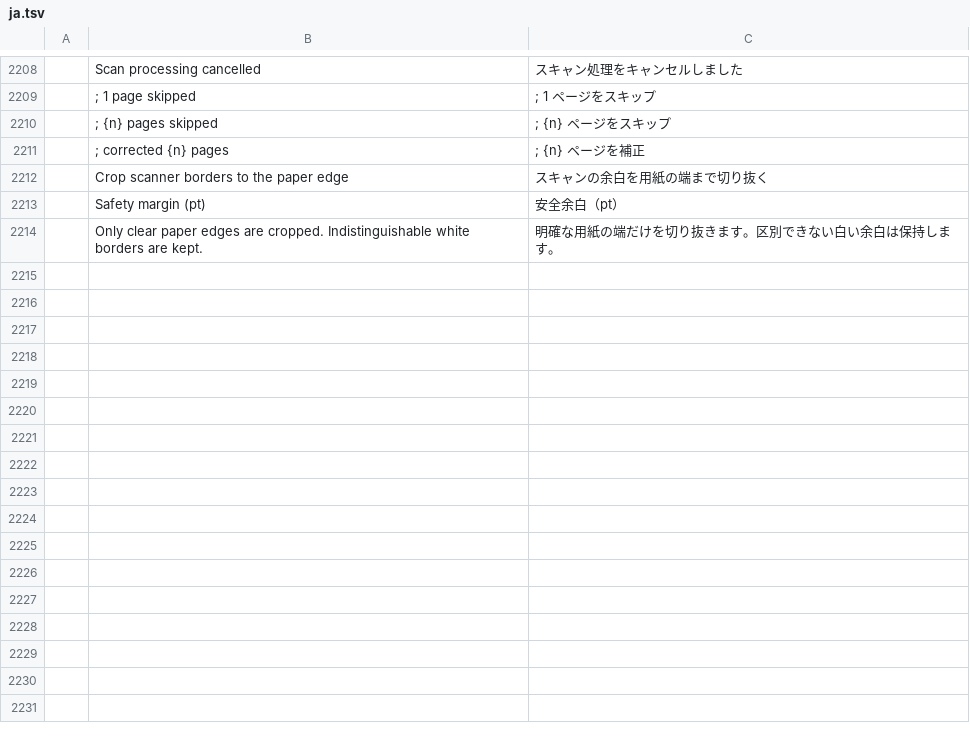
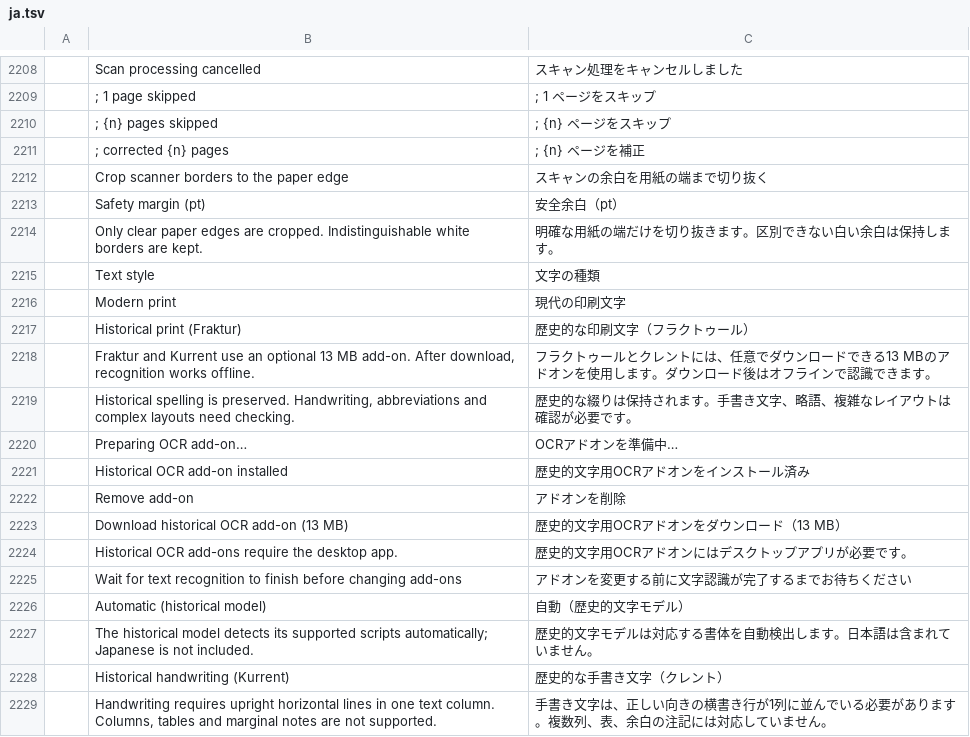
Before and after one commit to 23sati/pdfcraft, a TSV file: crates/ui-egui/src/i18n/ja.tsv, drawn as a sheet; only a part is shown, gaps mark what is left out; the diff names each change by its address in the sheet, - before the commit and + after, or states it on an @@ line.

```diff
--- a/crates/ui-egui/src/i18n/ja.tsv
+++ b/crates/ui-egui/src/i18n/ja.tsv
+row 2215:  | Text style | 文字の種類
+row 2216:  | Modern print | 現代の印刷文字
+row 2217:  | Historical print (Fraktur) | 歴史的な印刷文字（フラクトゥール）
+row 2218:  | Fraktur and Kurrent use an optional 13 MB add-on. After download, recognition works offline. | フラクトゥールとクレントには、任意でダウンロードできる13 MBのアドオンを使用します。ダウンロード後はオフラインで認識できます。
+row 2219:  | Historical spelling is preserved. Handwriting, abbreviations and complex layouts need checking. | 歴史的な綴りは保持されます。手書き文字、略語、複雑なレイアウトは確認が必要です。
+row 2220:  | Preparing OCR add-on… | OCRアドオンを準備中…
+row 2221:  | Historical OCR add-on installed | 歴史的文字用OCRアドオンをインストール済み
+row 2222:  | Remove add-on | アドオンを削除
+row 2223:  | Download historical OCR add-on (13 MB) | 歴史的文字用OCRアドオンをダウンロード（13 MB）
+row 2224:  | Historical OCR add-ons require the desktop app. | 歴史的文字用OCRアドオンにはデスクトップアプリが必要です。
+row 2225:  | Wait for text recognition to finish before changing add-ons | アドオンを変更する前に文字認識が完了するまでお待ちください
+row 2226:  | Automatic (historical model) | 自動（歴史的文字モデル）
+row 2227:  | The historical model detects its supported scripts automatically; Japanese is not included. | 歴史的文字モデルは対応する書体を自動検出します。日本語は含まれていません。
+row 2228:  | Historical handwriting (Kurrent) | 歴史的な手書き文字（クレント）
+row 2229:  | Handwriting requires upright horizontal lines in one text column. Columns, tables and marginal notes are not supported. | 手書き文字は、正しい向きの横書き行が1列に並んでいる必要があります。複数列、表、余白の注記には対応していません。
```
Also changed, not shown: crates/ui-egui/src/i18n/ar.tsv, crates/ui-egui/src/i18n/bg.tsv, 44 other files.
